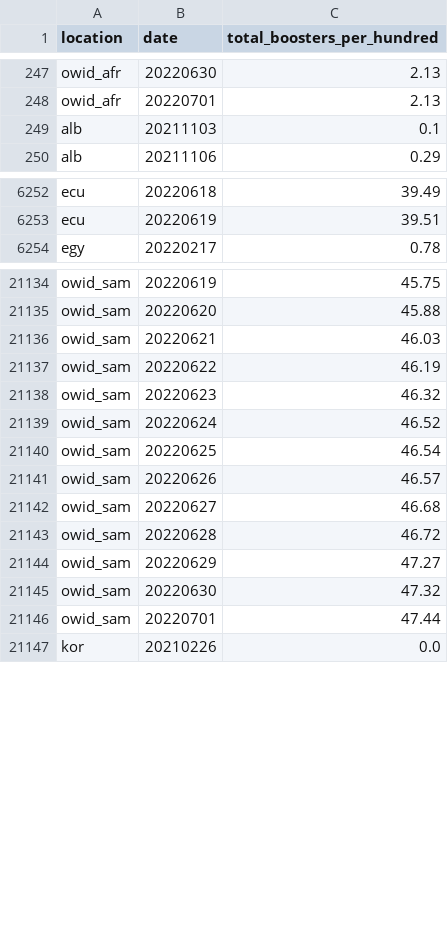
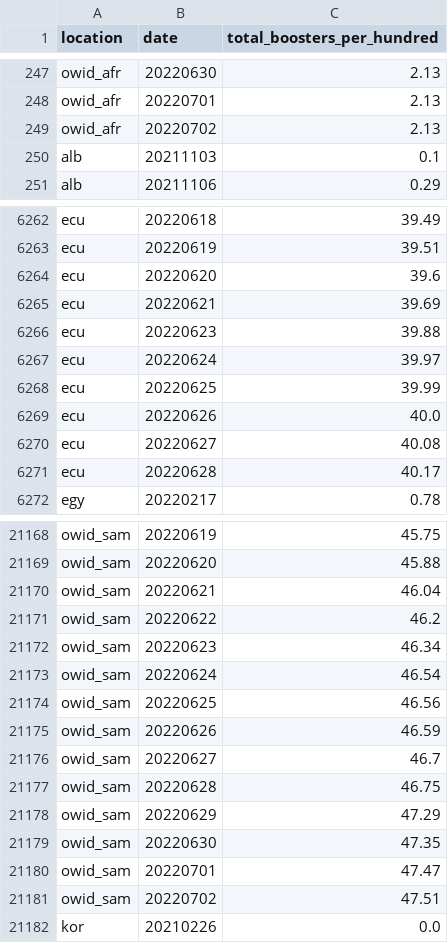
Before and after one commit to open-numbers/ddf--owid--covid_19, a CSV file: ddf--datapoints--total_boosters_per_hundred--by--location--date.csv, drawn as a sheet; only a part is shown, gaps mark what is left out; the diff covers the shown part only.

```diff
--- a/ddf--datapoints--total_boosters_per_hundred--by--location--date.csv
+++ b/ddf--datapoints--total_boosters_per_hundred--by--location--date.csv
@@ -248,2 +248,3 @@ owid_afr,20220630,2.13
 owid_afr,20220701,2.13
+owid_afr,20220702,2.13
 alb,20211103,0.1
@@ -6253,2 +6263,10 @@ ecu,20220618,39.49
 ecu,20220619,39.51
+ecu,20220620,39.6
+ecu,20220621,39.69
+ecu,20220623,39.88
+ecu,20220624,39.97
+ecu,20220625,39.99
+ecu,20220626,40.0
+ecu,20220627,40.08
+ecu,20220628,40.17
 egy,20220217,0.78
@@ -21135,13 +21169,14 @@ owid_sam,20220619,45.75
 owid_sam,20220620,45.88
-owid_sam,20220621,46.03
-owid_sam,20220622,46.19
-owid_sam,20220623,46.32
-owid_sam,20220624,46.52
-owid_sam,20220625,46.54
-owid_sam,20220626,46.57
-owid_sam,20220627,46.68
-owid_sam,20220628,46.72
-owid_sam,20220629,47.27
-owid_sam,20220630,47.32
-owid_sam,20220701,47.44
+owid_sam,20220621,46.04
+owid_sam,20220622,46.2
+owid_sam,20220623,46.34
+owid_sam,20220624,46.54
+owid_sam,20220625,46.56
+owid_sam,20220626,46.59
+owid_sam,20220627,46.7
+owid_sam,20220628,46.75
+owid_sam,20220629,47.29
+owid_sam,20220630,47.35
+owid_sam,20220701,47.47
+owid_sam,20220702,47.51
 kor,20210226,0.0
```
Also changed, not shown: 29 added rows and 31 edited cells elsewhere in this file, ddf--datapoints--new_vaccinations--by--location--date.csv, ddf--datapoints--people_fully_vaccinated_per_hundred--by--location--date.csv, 45 other files.
